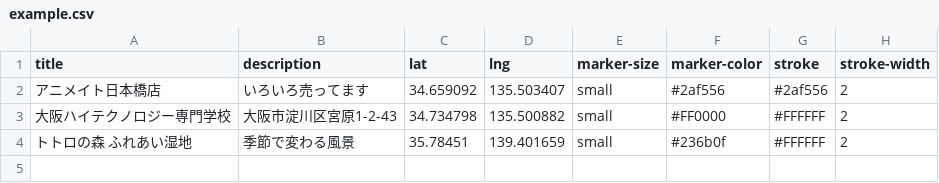
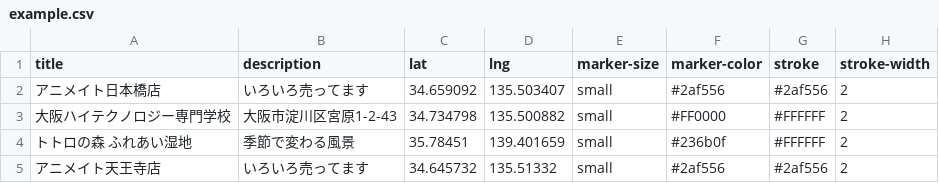
Before and after one commit to team-osaka-hightech/geolonia-maps, a CSV file: example.csv, drawn as a sheet; the diff names each change by its address in the sheet, - before the commit and + after, or states it on an @@ line.

Commit message:
場所2

```diff
--- a/example.csv
+++ b/example.csv
+row 5: アニメイト天王寺店 | いろいろ売ってます | 34.645732 | 135.51332 | small | #2af556 | #2af556 | 2
```
